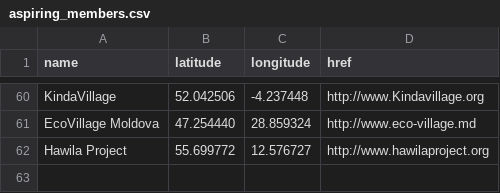
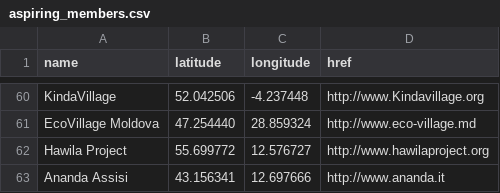
Before and after one commit to GEN-Europe/gen-web, a CSV file: map/aspiring_members.csv, drawn as a sheet; only a part is shown, gaps mark what is left out.

Commit message:
adding aspiring member ananda asisi

```diff
--- a/map/aspiring_members.csv
+++ b/map/aspiring_members.csv
@@ -62 +62,2 @@ EcoVillage Moldova, 47.254440, 28.859324, http://www.eco-village.md
 Hawila Project, 55.699772, 12.576727, http://www.hawilaproject.org
+Ananda Assisi, 43.156341, 12.697666, http://www.ananda.it
```
